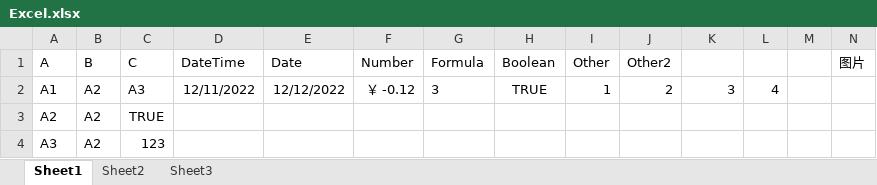
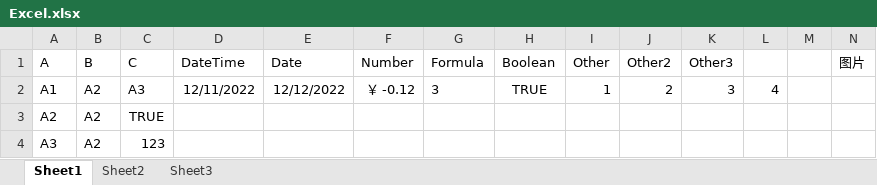
Before and after one commit to houlongchao/ExcelHelper, an Excel workbook: ExcelHelperTest/Excel.xlsx, sheet Sheet1, drawn as a sheet; values as stored, in another font and other column widths than the file's, no borders; charts and pictures not drawn; the diff names each change by its address in the sheet, - before the commit and + after, or states it on an @@ line.

```diff
--- a/ExcelHelperTest/Excel.xlsx (sheet Sheet1)
+++ b/ExcelHelperTest/Excel.xlsx (sheet Sheet1)
-K1: (empty)
+K1: Other3
```
Also changed, not shown: 11 other files.
